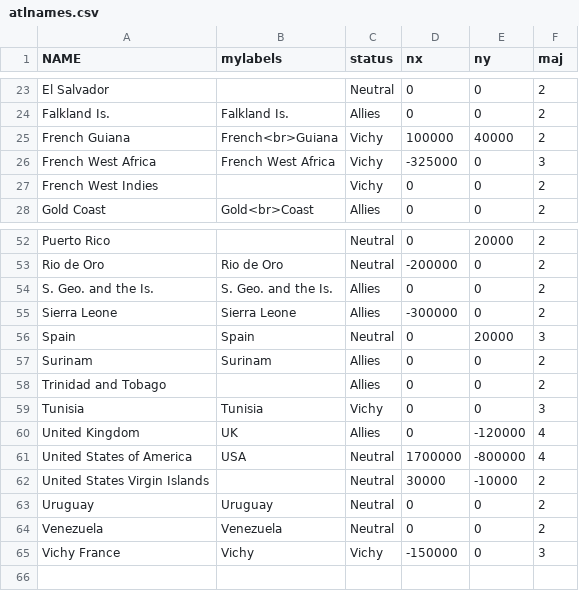
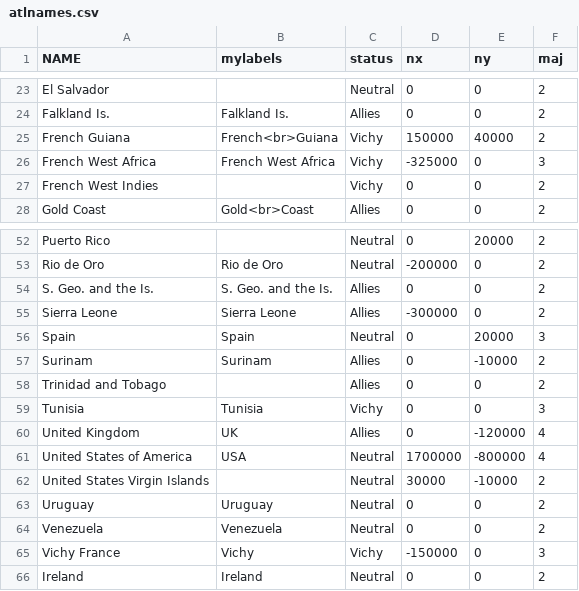
Before and after one commit to erauchway/ww2-maps, a CSV file: atlmap40/atlnames.csv, drawn as a sheet; only a part is shown, gaps mark what is left out.

Commit message:
Added Ireland to Atlantic map(!) thanks to Joe Mansfield @helvick.

```diff
--- a/atlmap40/atlnames.csv
+++ b/atlmap40/atlnames.csv
@@ -24,3 +24,3 @@ El Salvador,,Neutral,0,0,2
 Falkland Is.,Falkland Is.,Allies,0,0,2
-French Guiana,French<br>Guiana,Vichy,100000,40000,2
+French Guiana,French<br>Guiana,Vichy,150000,40000,2
 French West Africa,French West Africa,Vichy,-325000,0,3
@@ -56,3 +56,3 @@ Sierra Leone,Sierra Leone,Allies,-300000,0,2
 Spain,Spain,Neutral,0,20000,3
-Surinam,Surinam,Allies,0,0,2
+Surinam,Surinam,Allies,0,-10000,2
 Trinidad and Tobago,,Allies,0,0,2
@@ -65 +65,2 @@ Venezuela,Venezuela,Neutral,0,0,2
 Vichy France,Vichy,Vichy,-150000,0,3
+Ireland,Ireland,Neutral,0,0,2
```
Also changed, not shown: 4 other files.
